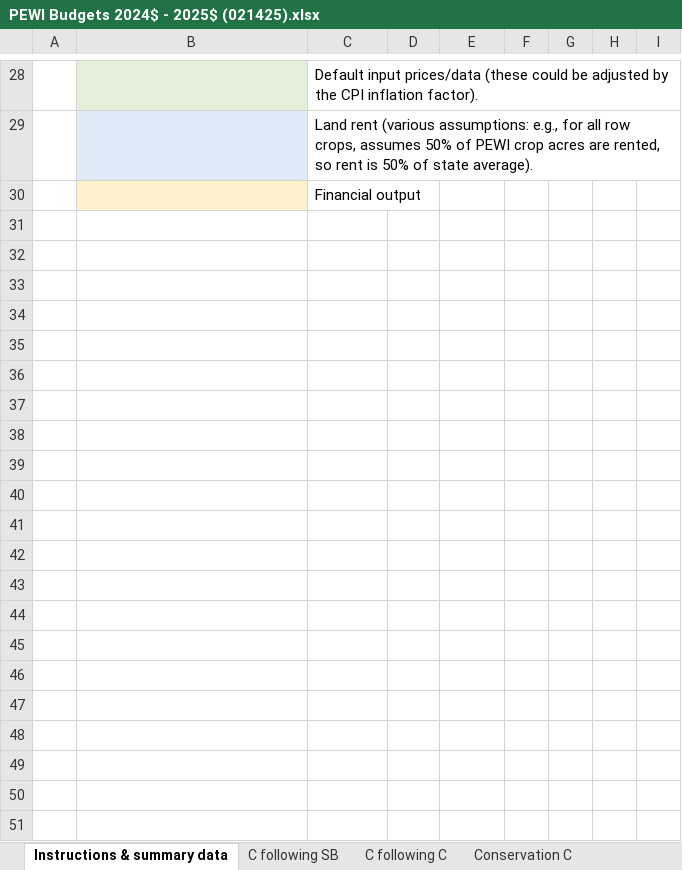
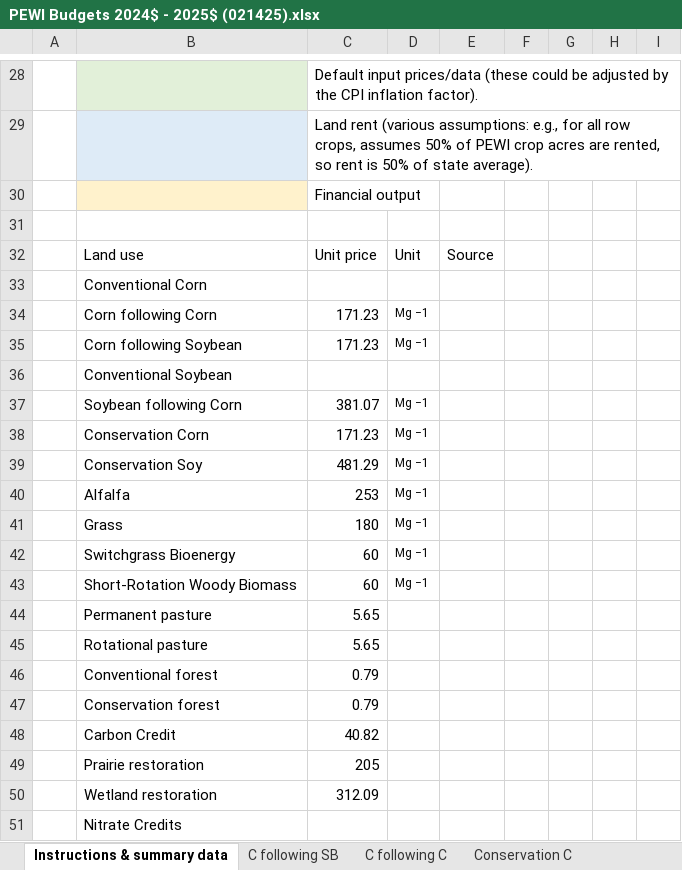
Before and after one commit to LESEM-PEWI/PEWI-People-in-Ecosystem-and-Watershed-Integration, an Excel workbook: PEWI Budgets 2024$ - 2025$ (021425).xlsx, sheet Instructions & summary data, drawn as a sheet; only a part is shown, gaps mark what is left out; values as stored, in another font and other column widths than the file's, no borders; the diff names each change by its address in the sheet, - before the commit and + after, or states it on an @@ line.

Commit message:
unit price

```diff
--- a/PEWI Budgets 2024$ - 2025$ (021425).xlsx (sheet Instructions & summary data)
+++ b/PEWI Budgets 2024$ - 2025$ (021425).xlsx (sheet Instructions & summary data)
+row 31: (empty)
+row 32:  | Land use | Unit price | Unit | Source
+row 33:  | Conventional Corn
+row 34:  | Corn following Corn | 171.23 | Mg −1
+row 35:  | Corn following Soybean | 171.23 | Mg −1
+row 36:  | Conventional Soybean
+row 37:  | Soybean following Corn | 381.07 | Mg −1
+row 38:  | Conservation Corn | 171.23 | Mg −1
+row 39:  | Conservation Soy | 481.29 | Mg −1
+row 40:  | Alfalfa | 253 | Mg −1
+row 41:  | Grass | 180 | Mg −1
+row 42:  | Switchgrass Bioenergy | 60 | Mg −1
+row 43:  | Short-Rotation Woody Biomass | 60 | Mg −1
+row 44:  | Permanent pasture | 5.65
+row 45:  | Rotational pasture | 5.65
+row 46:  | Conventional forest | 0.79
+row 47:  | Conservation forest | 0.79
+row 48:  | Carbon Credit | 40.82
+row 49:  | Prairie restoration | 205
+row 50:  | Wetland restoration | 312.09
+row 51:  | Nitrate Credits
```
Also changed, not shown: sheet SB following C, sheet Conservation SB, sheet Conservation C, sheet C following C, sheet Alfalfa Hay, sheet Grass Hay.
